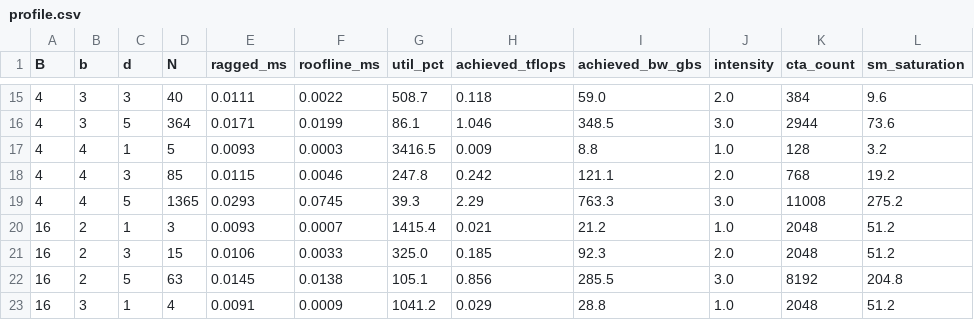
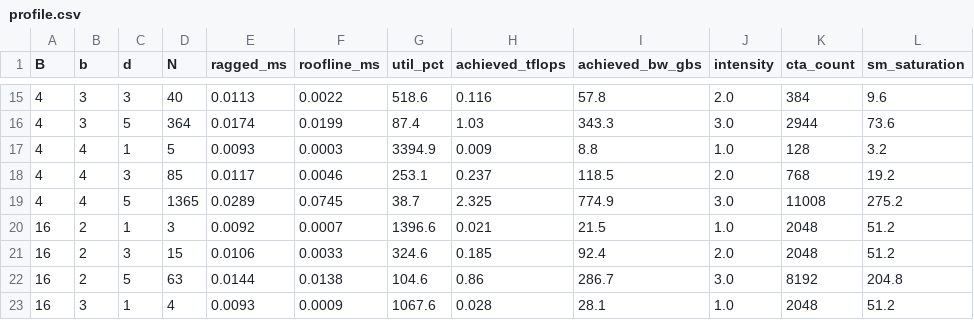
Before and after one commit to saifmb0/QAttention, a CSV file: results/profile.csv, drawn as a sheet; only a part is shown, gaps mark what is left out; the diff covers the shown part only; the diff names each change by its address in the sheet, - before the commit and + after, or states it on an @@ line.

```diff
--- a/results/profile.csv
+++ b/results/profile.csv
-E15 (ragged_ms): 0.0111
+E15 (ragged_ms): 0.0113
-G15 (util_pct): 508.7
+G15 (util_pct): 518.6
-H15 (achieved_tflops): 0.118
+H15 (achieved_tflops): 0.116
-I15 (achieved_bw_gbs): 59.0
+I15 (achieved_bw_gbs): 57.8
-E16 (ragged_ms): 0.0171
+E16 (ragged_ms): 0.0174
-G16 (util_pct): 86.1
+G16 (util_pct): 87.4
-H16 (achieved_tflops): 1.046
+H16 (achieved_tflops): 1.03
-I16 (achieved_bw_gbs): 348.5
+I16 (achieved_bw_gbs): 343.3
-G17 (util_pct): 3416.5
+G17 (util_pct): 3394.9
-E18 (ragged_ms): 0.0115
+E18 (ragged_ms): 0.0117
-G18 (util_pct): 247.8
+G18 (util_pct): 253.1
-H18 (achieved_tflops): 0.242
+H18 (achieved_tflops): 0.237
-I18 (achieved_bw_gbs): 121.1
+I18 (achieved_bw_gbs): 118.5
-E19 (ragged_ms): 0.0293
+E19 (ragged_ms): 0.0289
-G19 (util_pct): 39.3
+G19 (util_pct): 38.7
-H19 (achieved_tflops): 2.29
+H19 (achieved_tflops): 2.325
-I19 (achieved_bw_gbs): 763.3
+I19 (achieved_bw_gbs): 774.9
-E20 (ragged_ms): 0.0093
+E20 (ragged_ms): 0.0092
-G20 (util_pct): 1415.4
+G20 (util_pct): 1396.6
-I20 (achieved_bw_gbs): 21.2
+I20 (achieved_bw_gbs): 21.5
-G21 (util_pct): 325.0
+G21 (util_pct): 324.6
-I21 (achieved_bw_gbs): 92.3
+I21 (achieved_bw_gbs): 92.4
-E22 (ragged_ms): 0.0145
+E22 (ragged_ms): 0.0144
-G22 (util_pct): 105.1
+G22 (util_pct): 104.6
-H22 (achieved_tflops): 0.856
+H22 (achieved_tflops): 0.86
-I22 (achieved_bw_gbs): 285.5
+I22 (achieved_bw_gbs): 286.7
-E23 (ragged_ms): 0.0091
+E23 (ragged_ms): 0.0093
-G23 (util_pct): 1041.2
+G23 (util_pct): 1067.6
-H23 (achieved_tflops): 0.029
+H23 (achieved_tflops): 0.028
-I23 (achieved_bw_gbs): 28.8
+I23 (achieved_bw_gbs): 28.1
```
Also changed, not shown: 83 edited cells elsewhere in this file, 14 other files.
